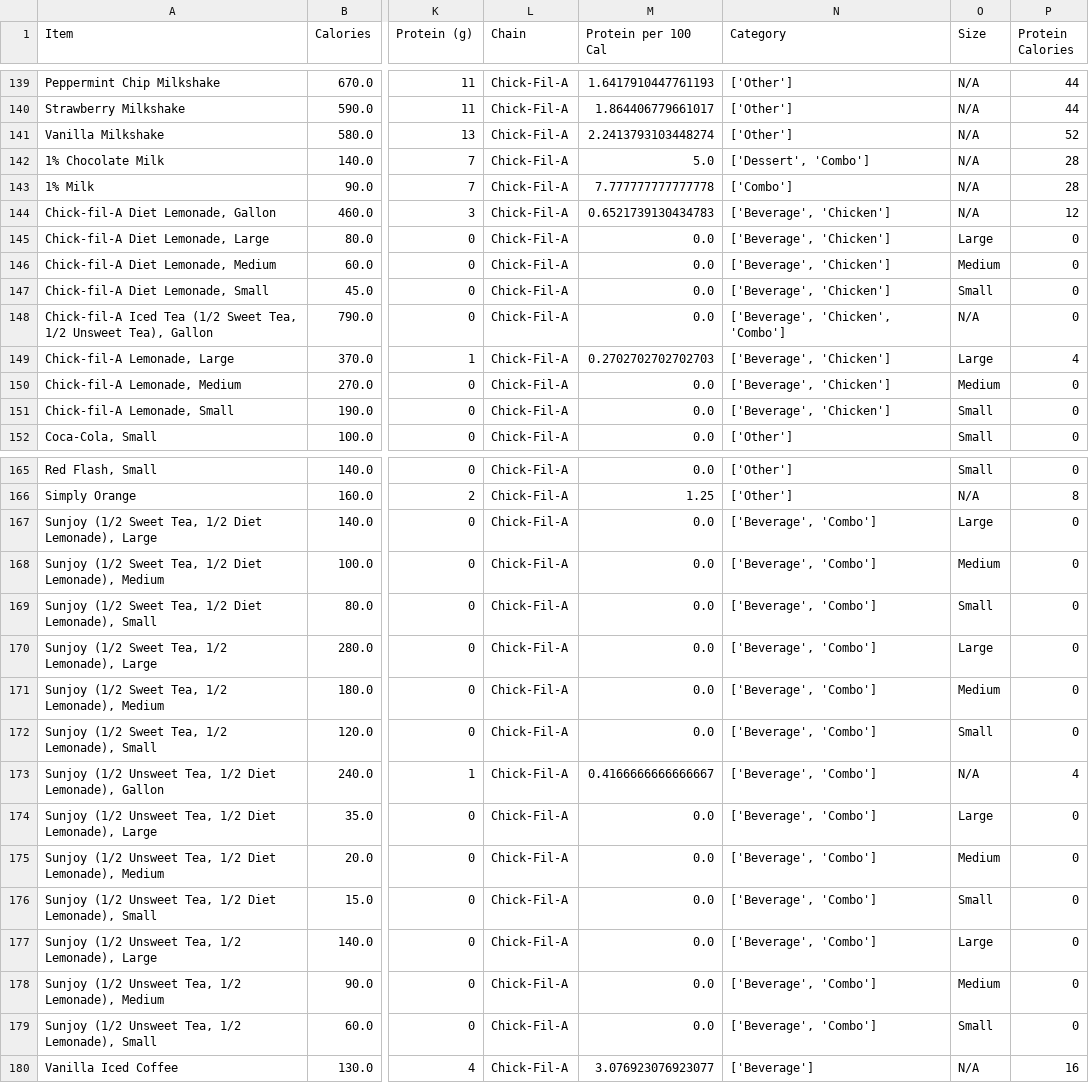
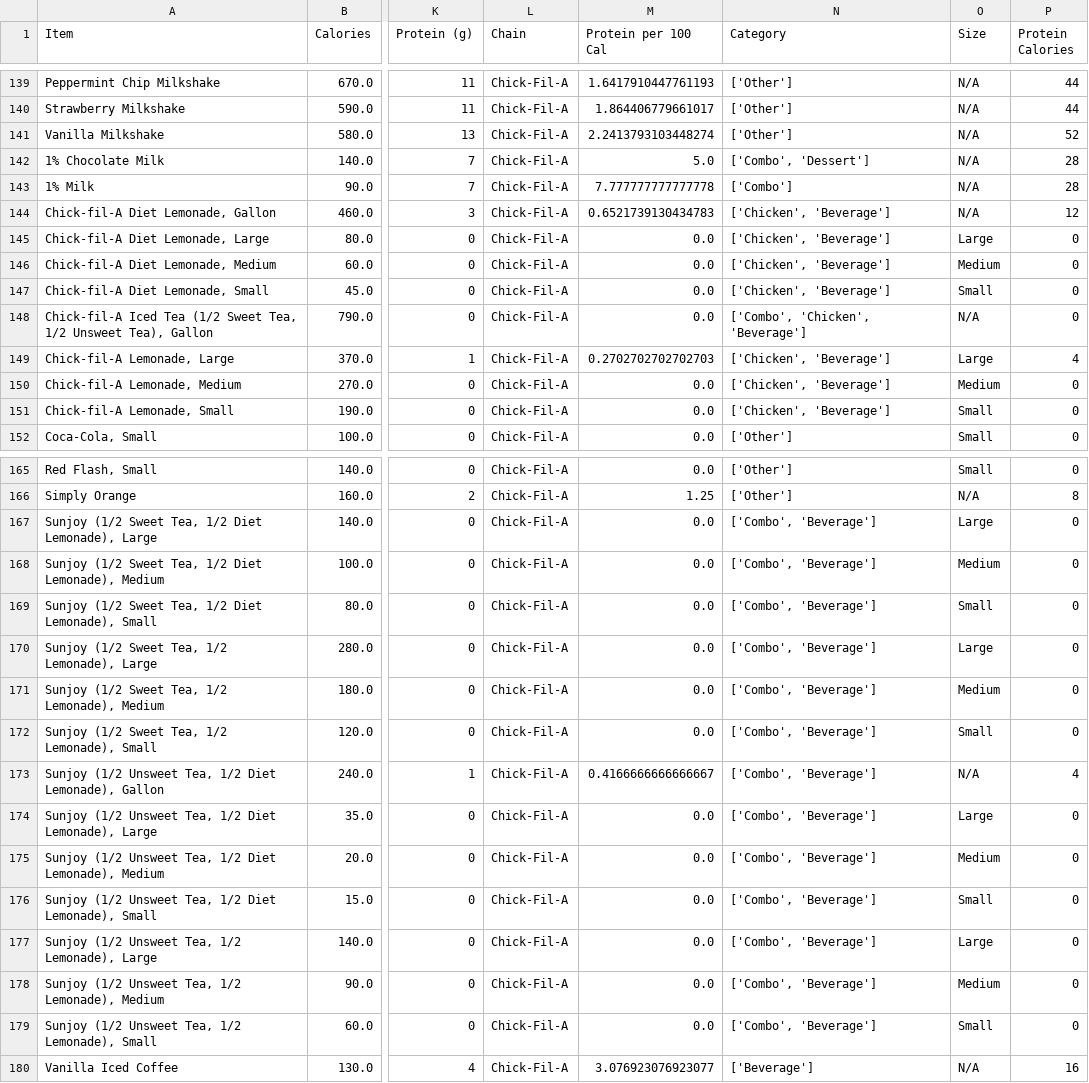
Before and after one commit to asmithh1005/empiricalproject, a CSV file: data/cleaned_nutrition_data_no_outliers.csv, drawn as a sheet; only a part is shown, gaps mark what is left out; the diff covers the shown part only; the diff names each change by its address in the sheet, - before the commit and + after, or states it on an @@ line.

```diff
--- a/data/cleaned_nutrition_data_no_outliers.csv
+++ b/data/cleaned_nutrition_data_no_outliers.csv
-N142 (Category): ['Dessert', 'Combo']
+N142 (Category): ['Combo', 'Dessert']
-N144:N147 (Category): ['Beverage', 'Chicken']
+N144:N147 (Category): ['Chicken', 'Beverage']
-N148 (Category): ['Beverage', 'Chicken', 'Combo']
+N148 (Category): ['Combo', 'Chicken', 'Beverage']
-N149:N151 (Category): ['Beverage', 'Chicken']
+N149:N151 (Category): ['Chicken', 'Beverage']
-N167:N179 (Category): ['Beverage', 'Combo']
+N167:N179 (Category): ['Combo', 'Beverage']
```
Also changed, not shown: 145 edited cells elsewhere in this file, data/complete_fast_food_data.csv, data/top_protein_dense_items_cleaned.csv, 8 other files.
